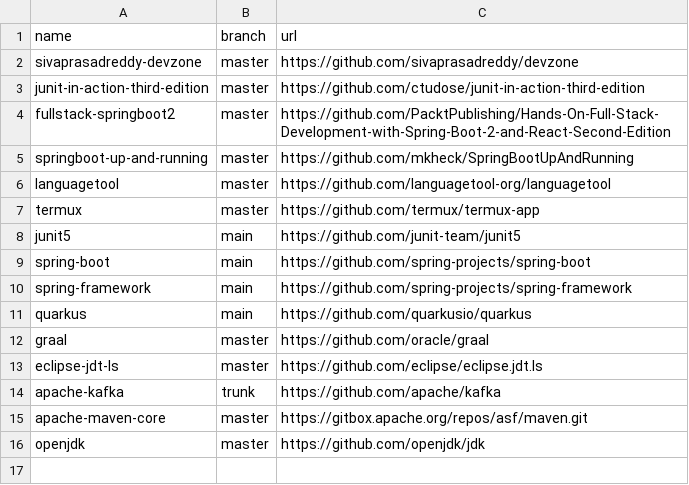
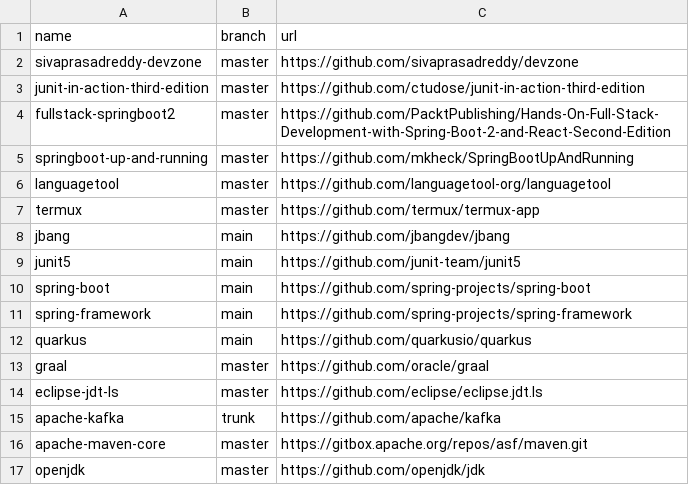
Before and after one commit to easbarba/lar, a CSV file: .config/qas/java.csv, drawn as a sheet.

Commit message:
qas/java: add jbang

```diff
--- a/.config/qas/java.csv
+++ b/.config/qas/java.csv
@@ -7,2 +7,3 @@ languagetool,master,https://github.com/languagetool-org/languagetool
 termux,master,https://github.com/termux/termux-app
+jbang,main,https://github.com/jbangdev/jbang
 junit5,main,https://github.com/junit-team/junit5
```
